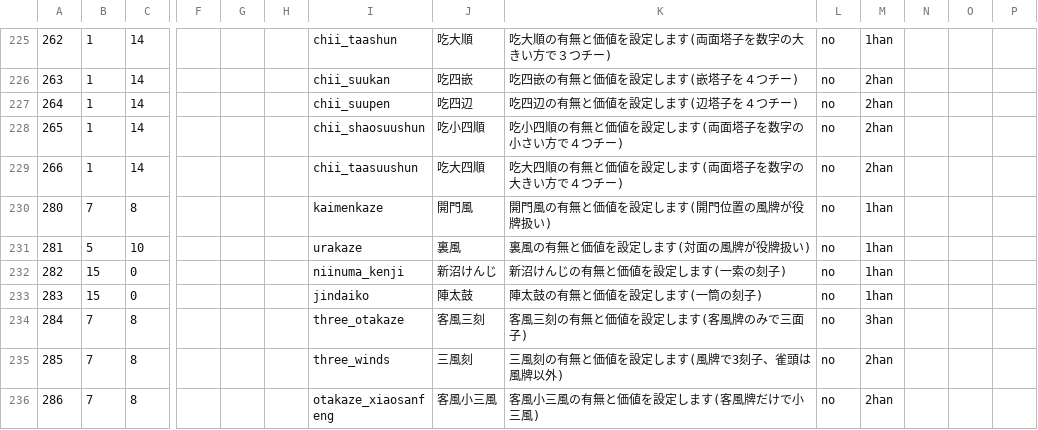
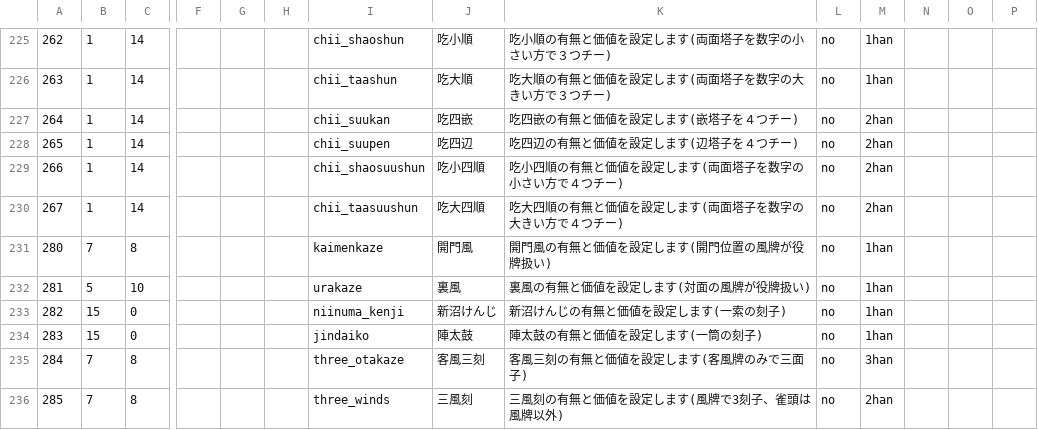
Before and after one commit to MihailJP/MiHaJong, a CSV file: mjcore/data/confitem.csv, drawn as a sheet; only a part is shown, gaps mark what is left out; the shorter side is filled out with more unchanged rows; rows hold the shown columns only; the diff covers the shown part only; the diff names each change by its address in the sheet, - before the commit and + after, or states it on an @@ line.

```diff
--- a/mjcore/data/confitem.csv
+++ b/mjcore/data/confitem.csv
-I225: chii_taashun
+I225: chii_shaoshun
-J225: 吃大順
+J225: 吃小順
-K225: 吃大順の有無と価値を設定します(両面塔子を数字の大きい方で３つチー)
+K225: 吃小順の有無と価値を設定します(両面塔子を数字の小さい方で３つチー)
-I226: chii_suukan
+I226: chii_taashun
-J226: 吃四嵌
+J226: 吃大順
-K226: 吃四嵌の有無と価値を設定します(嵌塔子を４つチー)
+K226: 吃大順の有無と価値を設定します(両面塔子を数字の大きい方で３つチー)
-M226: 2han
+M226: 1han
-I227: chii_suupen
+I227: chii_suukan
-J227: 吃四辺
+J227: 吃四嵌
-K227: 吃四辺の有無と価値を設定します(辺塔子を４つチー)
+K227: 吃四嵌の有無と価値を設定します(嵌塔子を４つチー)
-I228: chii_shaosuushun
+I228: chii_suupen
-J228: 吃小四順
+J228: 吃四辺
-K228: 吃小四順の有無と価値を設定します(両面塔子を数字の小さい方で４つチー)
+K228: 吃四辺の有無と価値を設定します(辺塔子を４つチー)
-I229: chii_taasuushun
+I229: chii_shaosuushun
-J229: 吃大四順
+J229: 吃小四順
-K229: 吃大四順の有無と価値を設定します(両面塔子を数字の大きい方で４つチー)
+K229: 吃小四順の有無と価値を設定します(両面塔子を数字の小さい方で４つチー)
+row 230: 267 | 1 | 14 |  |  |  | chii_taasuushun | 吃大四順 | 吃大四順の有無と価値を設定します(両面塔子を数字の大きい方で４つチー) | no | 2han
```
Also changed, not shown: 1 added row, 1 removed row and 31 edited cells elsewhere in this file, 1 other file.
